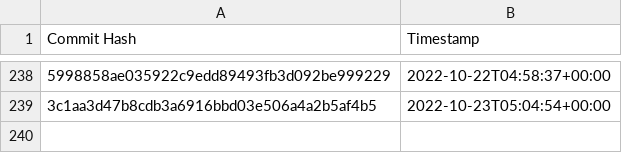
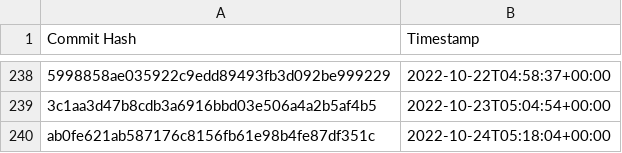
Before and after one commit to the-commons-project/vci-directory, a CSV file: logs/audit-index.csv, drawn as a sheet; only a part is shown, gaps mark what is left out; the diff names each change by its address in the sheet, - before the commit and + after, or states it on an @@ line.

Commit message:
added commit hash to audit index

```diff
--- a/logs/audit-index.csv
+++ b/logs/audit-index.csv
+row 240: ab0fe621ab587176c8156fb61e98b4fe87df351c | 2022-10-24T05:18:04+00:00
```
